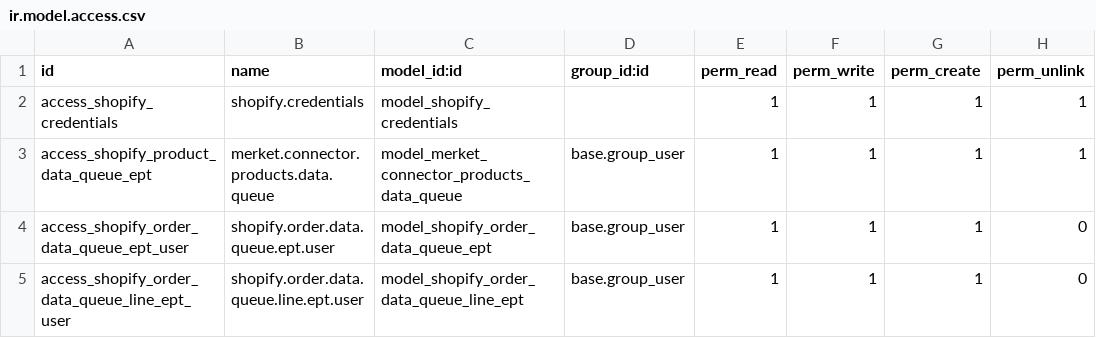
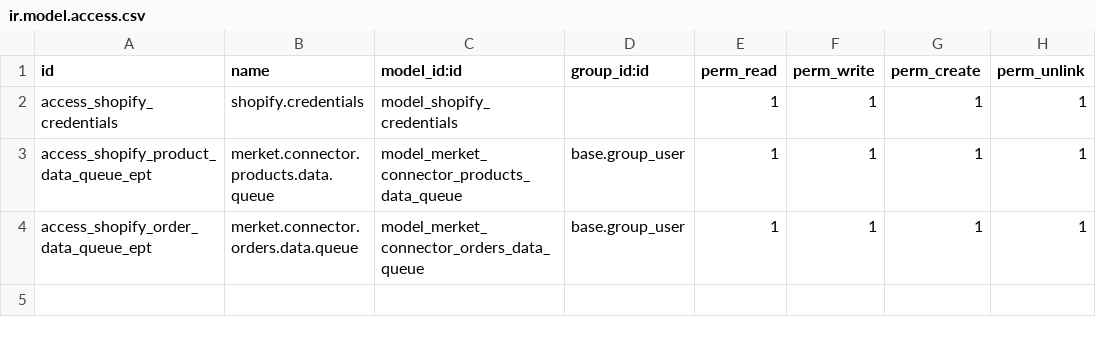
Before and after one commit to fatimaamz/MRP-Car-accessories-, a CSV file: market_connector/security/ir.model.access.csv, drawn as a sheet.

Commit message:
add logs and details orders

```diff
--- a/market_connector/security/ir.model.access.csv
+++ b/market_connector/security/ir.model.access.csv
@@ -3,3 +3,2 @@ access_shopify_credentials,shopify.credentials,model_shopify_credentials,,1,1,1,
 access_shopify_product_data_queue_ept,merket.connector.products.data.queue,model_merket_connector_products_data_queue,base.group_user,1,1,1,1
-access_shopify_order_data_queue_ept_user,shopify.order.data.queue.ept.user,model_shopify_order_data_queue_ept,base.group_user,1,1,1,0
-access_shopify_order_data_queue_line_ept_user,shopify.order.data.queue.line.ept.user,model_shopify_order_data_queue_line_ept,base.group_user,1,1,1,0
+access_shopify_order_data_queue_ept,merket.connector.orders.data.queue,model_merket_connector_orders_data_queue,base.group_user,1,1,1,1
```
Also changed, not shown: 6 other files.
